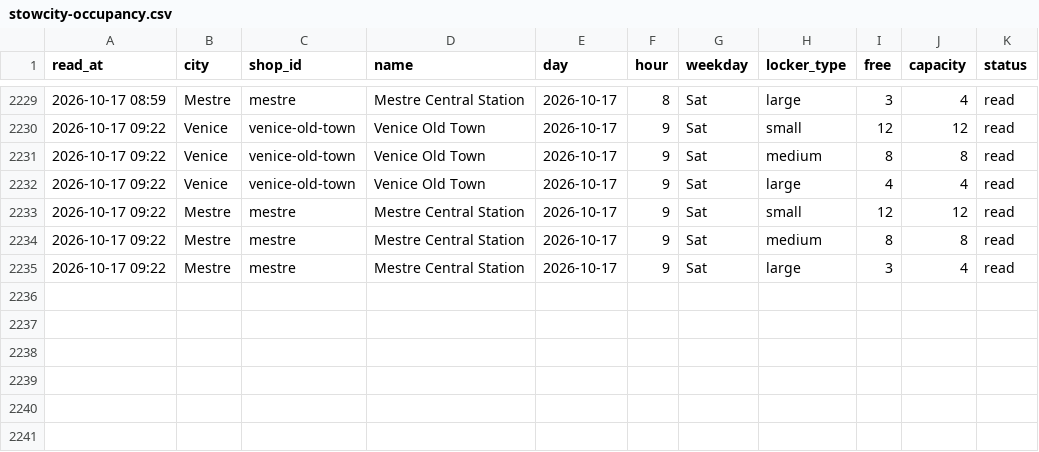
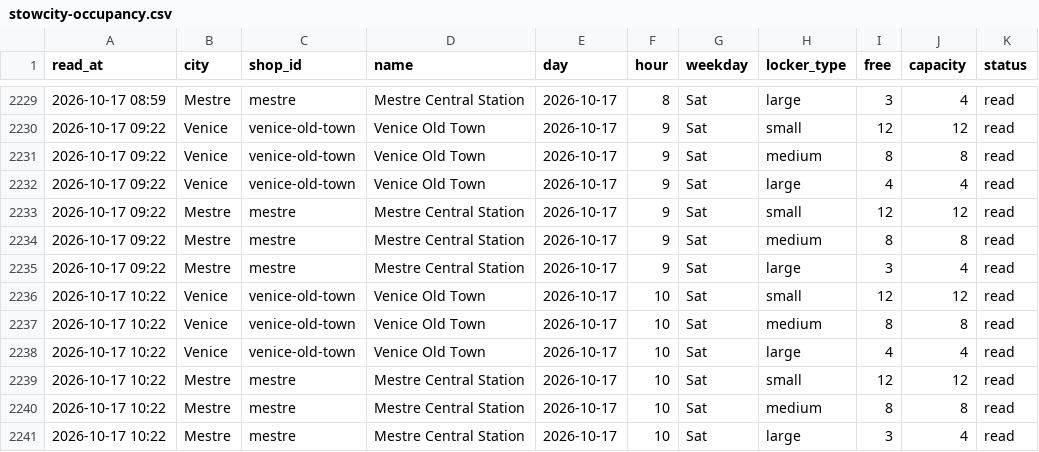
Before and after one commit to Giacbotta/nutrie-new-business-tracking, a CSV file: data/stowcity-occupancy.csv, drawn as a sheet; only a part is shown, gaps mark what is left out.

```diff
--- a/data/stowcity-occupancy.csv
+++ b/data/stowcity-occupancy.csv
@@ -2235 +2235,7 @@ read_at,city,shop_id,name,day,hour,weekday,locker_type,free,capacity,status
 2026-10-17 09:22,Mestre,mestre,Mestre Central Station,2026-10-17,9,Sat,large,3,4,read
+2026-10-17 10:22,Venice,venice-old-town,Venice Old Town,2026-10-17,10,Sat,small,12,12,read
+2026-10-17 10:22,Venice,venice-old-town,Venice Old Town,2026-10-17,10,Sat,medium,8,8,read
+2026-10-17 10:22,Venice,venice-old-town,Venice Old Town,2026-10-17,10,Sat,large,4,4,read
+2026-10-17 10:22,Mestre,mestre,Mestre Central Station,2026-10-17,10,Sat,small,12,12,read
+2026-10-17 10:22,Mestre,mestre,Mestre Central Station,2026-10-17,10,Sat,medium,8,8,read
+2026-10-17 10:22,Mestre,mestre,Mestre Central Station,2026-10-17,10,Sat,large,3,4,read
```
Also changed, not shown: data/bounce-daily-city.csv, data/ivano-occupancy.csv, 13 other files.
